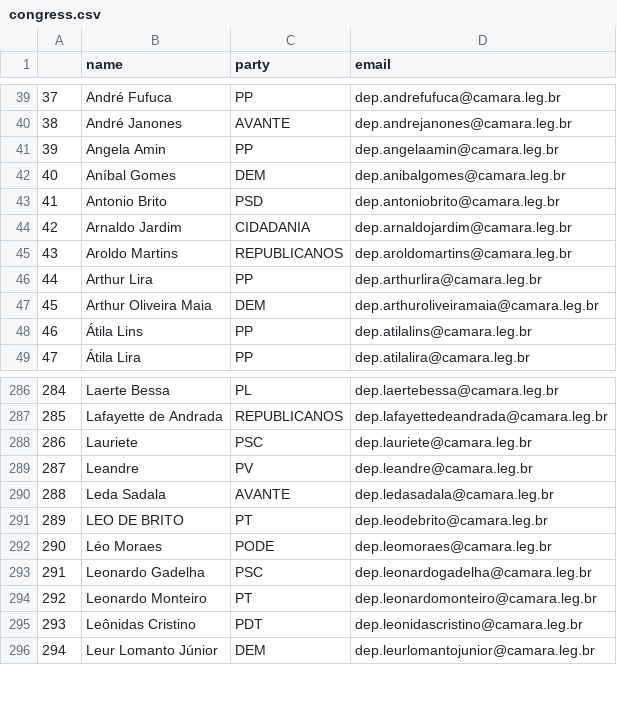
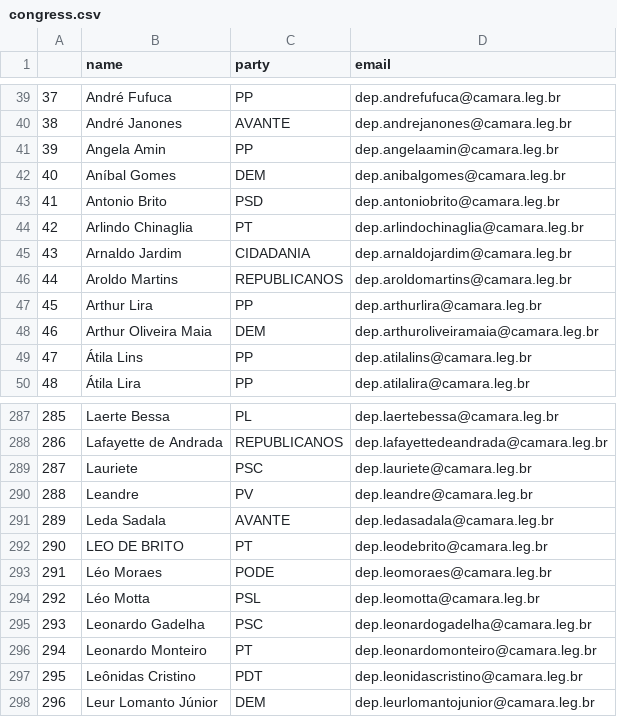
Before and after one commit to 7onn/7onn.github.io, a CSV file: congress.csv, drawn as a sheet; only a part is shown, gaps mark what is left out; addresses are those after the commit; the diff names each change by its address in the sheet, - before the commit and + after, or states it on an @@ line.

Commit message:
Update politicians contact list

```diff
--- a/congress.csv
+++ b/congress.csv
+row 44: 42 | Arlindo Chinaglia | PT | dep.arlindochinaglia@camara.leg.br
@@ column A renumbered from row 45 down @@
+row 294: 292 | Léo Motta | PSL | dep.leomotta@camara.leg.br
```
Also changed, not shown: 1 other file.
